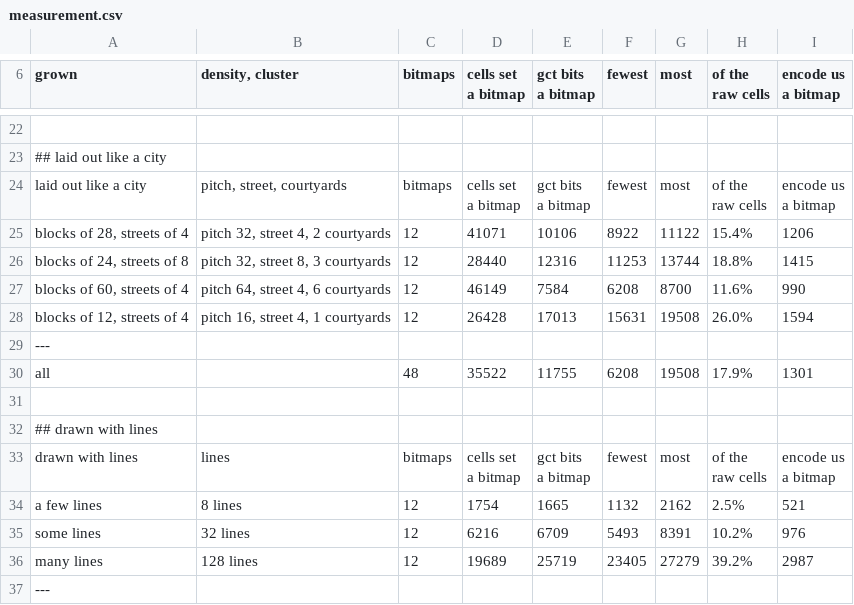
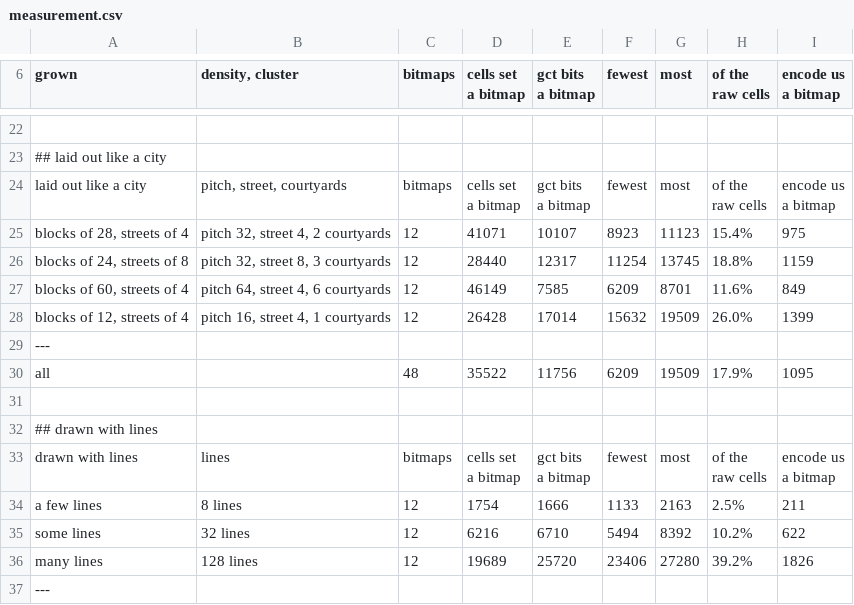
Before and after one commit to ErrorDAR32/bitmap-compression-experiments, a CSV file: docs/measurements/measurement.csv, drawn as a sheet; only a part is shown, gaps mark what is left out; the diff covers the shown part only.

```diff
--- a/docs/measurements/measurement.csv
+++ b/docs/measurements/measurement.csv
@@ -32,8 +32,8 @@ raw cells","encode us
 a bitmap"
-"blocks of 28, streets of 4","pitch 32, street 4, 2 courtyards",12,41071,10106,8922,11122,15.4%,1206
-"blocks of 24, streets of 8","pitch 32, street 8, 3 courtyards",12,28440,12316,11253,13744,18.8%,1415
-"blocks of 60, streets of 4","pitch 64, street 4, 6 courtyards",12,46149,7584,6208,8700,11.6%,990
-"blocks of 12, streets of 4","pitch 16, street 4, 1 courtyards",12,26428,17013,15631,19508,26.0%,1594
+"blocks of 28, streets of 4","pitch 32, street 4, 2 courtyards",12,41071,10107,8923,11123,15.4%,975
+"blocks of 24, streets of 8","pitch 32, street 8, 3 courtyards",12,28440,12317,11254,13745,18.8%,1159
+"blocks of 60, streets of 4","pitch 64, street 4, 6 courtyards",12,46149,7585,6209,8701,11.6%,849
+"blocks of 12, streets of 4","pitch 16, street 4, 1 courtyards",12,26428,17014,15632,19509,26.0%,1399
 ---
-all,"",48,35522,11755,6208,19508,17.9%,1301
+all,"",48,35522,11756,6209,19509,17.9%,1095
 
@@ -45,5 +45,5 @@ raw cells","encode us
 a bitmap"
-a few lines,8 lines,12,1754,1665,1132,2162,2.5%,521
-some lines,32 lines,12,6216,6709,5493,8391,10.2%,976
-many lines,128 lines,12,19689,25719,23405,27279,39.2%,2987
+a few lines,8 lines,12,1754,1666,1133,2163,2.5%,211
+some lines,32 lines,12,6216,6710,5494,8392,10.2%,622
+many lines,128 lines,12,19689,25720,23406,27280,39.2%,1826
 ---
```
Also changed, not shown: 152 edited cells elsewhere in this file, docs/measurements/census.csv, docs/measurements/noise.csv, 13 other files.
